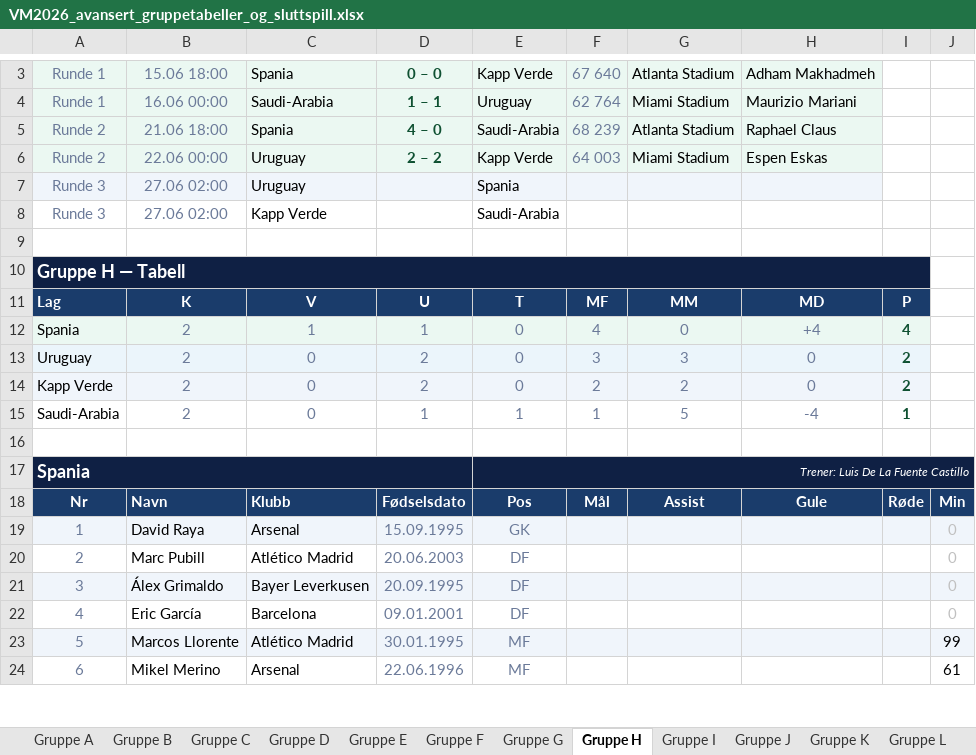
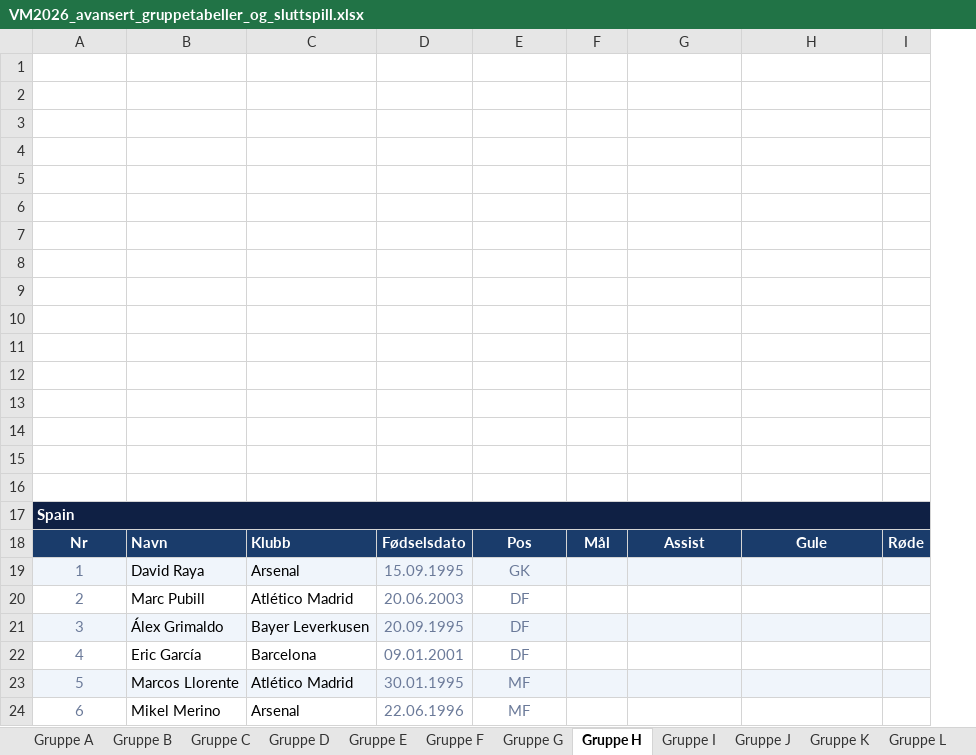
Before and after one commit to cathrinei/vm2026-statistikk, an Excel workbook: VM2026_avansert_gruppetabeller_og_sluttspill.xlsx, sheet Gruppe H, drawn as a sheet; only a part is shown, gaps mark what is left out; values as stored, in another font and other column widths than the file's, no borders; removed rows and columns are numbered as before the commit, all else as after; the diff covers the shown part only; the diff names each change by its address in the sheet, - before the commit and + after, or states it on an @@ line.

```diff
--- a/VM2026_avansert_gruppetabeller_og_sluttspill.xlsx (sheet Gruppe H)
+++ b/VM2026_avansert_gruppetabeller_og_sluttspill.xlsx (sheet Gruppe H)
-column J, rows 18-24: Min | 0 | 0 | 0 | 0 | 99 | 61
-row 3: Runde 1 | 15.06 18:00 | Spania | 0 – 0 | Kapp Verde | 67 640 | Atlanta Stadium | Adham Makhadmeh
-row 4: Runde 1 | 16.06 00:00 | Saudi-Arabia | 1 – 1 | Uruguay | 62 764 | Miami Stadium | Maurizio Mariani
-row 5: Runde 2 | 21.06 18:00 | Spania | 4 – 0 | Saudi-Arabia | 68 239 | Atlanta Stadium | Raphael Claus
-row 6: Runde 2 | 22.06 00:00 | Uruguay | 2 – 2 | Kapp Verde | 64 003 | Miami Stadium | Espen Eskas
-row 7: Runde 3 | 27.06 02:00 | Uruguay |  | Spania
-row 8: Runde 3 | 27.06 02:00 | Kapp Verde |  | Saudi-Arabia
-row 10: Gruppe H — Tabell
-row 11: Lag | K | V | U | T | MF | MM | MD | P
-row 12: Spania | 2 | 1 | 1 | 0 | 4 | 0 | +4 | 4
-row 13: Uruguay | 2 | 0 | 2 | 0 | 3 | 3 | 0 | 2
-row 14: Kapp Verde | 2 | 0 | 2 | 0 | 2 | 2 | 0 | 2
-row 15: Saudi-Arabia | 2 | 0 | 1 | 1 | 1 | 5 | -4 | 1
-row 3: Spania |  |  |  | Trener: Luis De La Fuente Castillo
+row 3: (empty)
-A3 fill: #0F2044
+A3 fill: none
-A17:D17 merged
-E3 fill: #0F2044
+E3 fill: none
-E17:J17 merged
+row 4: (empty)
+row 5: (empty)
+row 6: (empty)
+row 7: (empty)
+row 8: (empty)
+row 9: (empty)
+row 10: (empty)
+row 11: (empty)
+row 12: (empty)
+row 13: (empty)
+row 14: (empty)
+row 15: (empty)
+row 16: (empty)
+row 17: Spain
```
Also changed, not shown: 2 added rows, 4 removed rows, 11 edited cells, cell formats and merged cells elsewhere in this sheet, sheet Gruppe I, sheet Gruppe D, sheet Gruppe E, sheet Gruppe A, sheet Gruppe B, sheet Gruppe C, 7 more sheets, other sheet tabs, charts or pictures, 3 other files.
